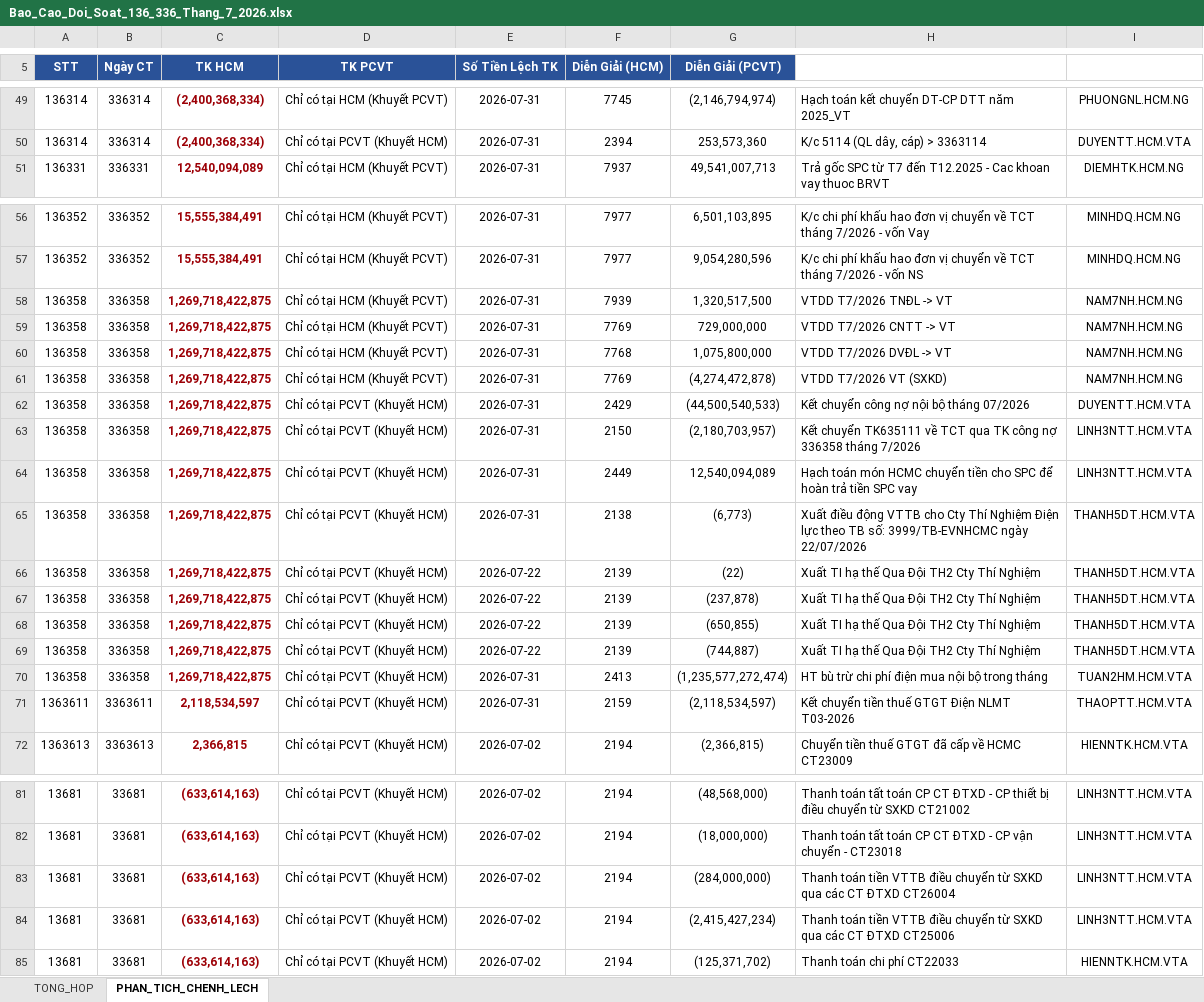
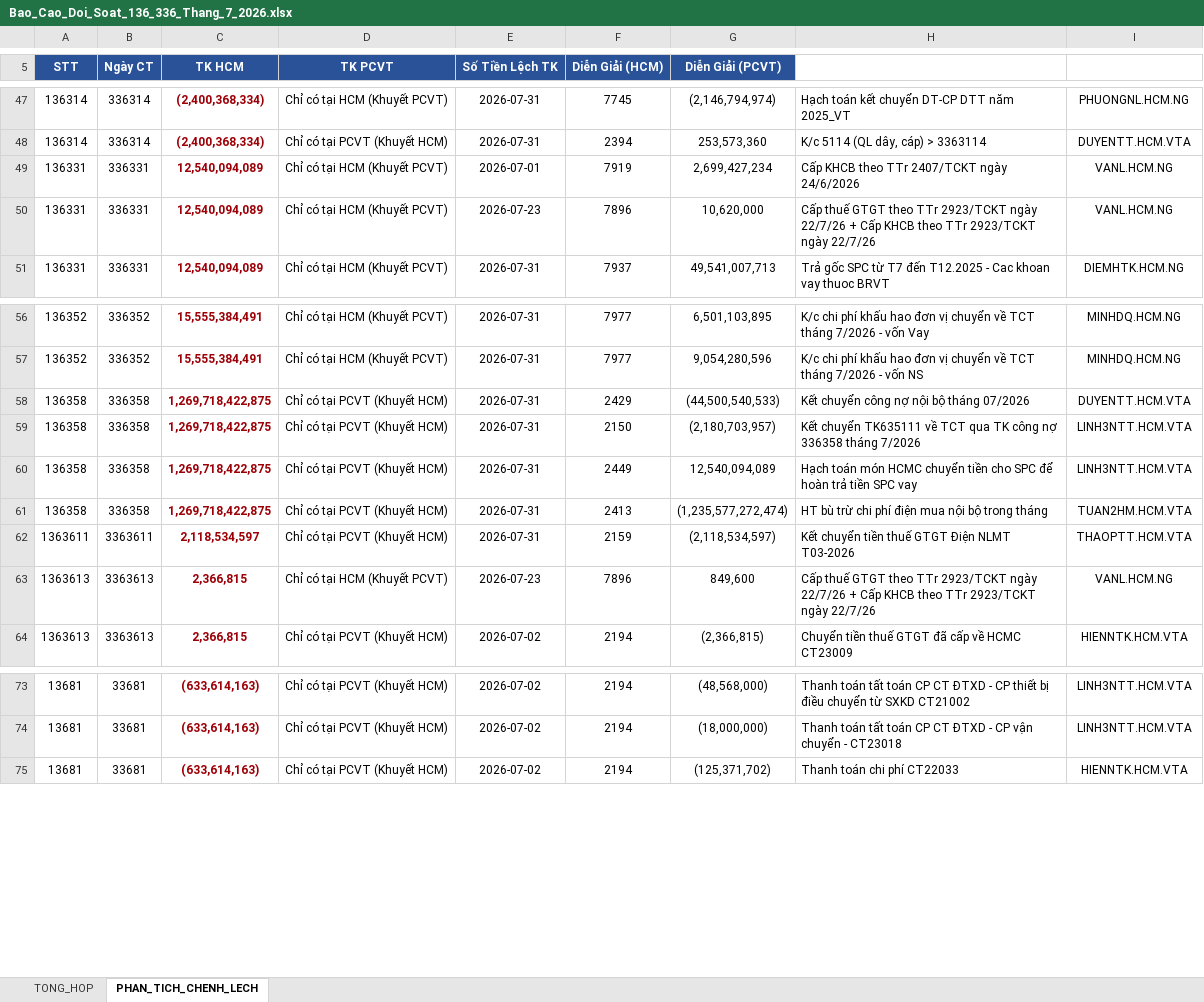
Before and after one commit to tuanhoangminhxx812-arch/KIEMDO_136-336, an Excel workbook: đầu ra/Bao_Cao_Doi_Soat_136_336_Thang_7_2026.xlsx, sheet PHAN_TICH_CHENH_LECH, drawn as a sheet; only a part is shown, gaps mark what is left out; values as stored, in another font and other column widths than the file's, no borders; removed rows and columns are numbered as before the commit, all else as after; the diff covers the shown part only; the diff names each change by its address in the sheet, - before the commit and + after, or states it on an @@ line.

```diff
--- a/đầu ra/Bao_Cao_Doi_Soat_136_336_Thang_7_2026.xlsx (sheet PHAN_TICH_CHENH_LECH)
+++ b/đầu ra/Bao_Cao_Doi_Soat_136_336_Thang_7_2026.xlsx (sheet PHAN_TICH_CHENH_LECH)
+row 49: 136331 | 336331 | 12,540,094,089 | Chỉ có tại HCM (Khuyết PCVT) | 2026-07-01 | 7919 | 2,699,427,234 | Cấp KHCB theo TTr 2407/TCKT ngày 24/6/2026 | VANL.HCM.NG
+row 50: 136331 | 336331 | 12,540,094,089 | Chỉ có tại HCM (Khuyết PCVT) | 2026-07-23 | 7896 | 10,620,000 | Cấp thuế GTGT theo TTr 2923/TCKT ngày 22/7/26 + Cấp KHCB theo TTr 2923/TCKT ngày 22/7/26 | VANL.HCM.NG
-row 58: 136358 | 336358 | 1,269,718,422,875 | Chỉ có tại HCM (Khuyết PCVT) | 2026-07-31 | 7939 | 1,320,517,500 | VTDD T7/2026 TNĐL -> VT | NAM7NH.HCM.NG
-row 59: 136358 | 336358 | 1,269,718,422,875 | Chỉ có tại HCM (Khuyết PCVT) | 2026-07-31 | 7769 | 729,000,000 | VTDD T7/2026 CNTT -> VT | NAM7NH.HCM.NG
-row 60: 136358 | 336358 | 1,269,718,422,875 | Chỉ có tại HCM (Khuyết PCVT) | 2026-07-31 | 7768 | 1,075,800,000 | VTDD T7/2026 DVĐL -> VT | NAM7NH.HCM.NG
-row 61: 136358 | 336358 | 1,269,718,422,875 | Chỉ có tại HCM (Khuyết PCVT) | 2026-07-31 | 7769 | (4,274,472,878) | VTDD T7/2026 VT (SXKD) | NAM7NH.HCM.NG
-row 65: 136358 | 336358 | 1,269,718,422,875 | Chỉ có tại PCVT (Khuyết HCM) | 2026-07-31 | 2138 | (6,773) | Xuất điều động VTTB cho Cty Thí Nghiệm Điện lực theo TB số: 3999/TB-EVNHCMC ngày 22/07/2026 | THANH5DT.HCM.VTA
-row 66: 136358 | 336358 | 1,269,718,422,875 | Chỉ có tại PCVT (Khuyết HCM) | 2026-07-22 | 2139 | (22) | Xuất TI hạ thế Qua Đội TH2 Cty Thí Nghiệm | THANH5DT.HCM.VTA
-row 67: 136358 | 336358 | 1,269,718,422,875 | Chỉ có tại PCVT (Khuyết HCM) | 2026-07-22 | 2139 | (237,878) | Xuất TI hạ thế Qua Đội TH2 Cty Thí Nghiệm | THANH5DT.HCM.VTA
-row 68: 136358 | 336358 | 1,269,718,422,875 | Chỉ có tại PCVT (Khuyết HCM) | 2026-07-22 | 2139 | (650,855) | Xuất TI hạ thế Qua Đội TH2 Cty Thí Nghiệm | THANH5DT.HCM.VTA
-row 69: 136358 | 336358 | 1,269,718,422,875 | Chỉ có tại PCVT (Khuyết HCM) | 2026-07-22 | 2139 | (744,887) | Xuất TI hạ thế Qua Đội TH2 Cty Thí Nghiệm | THANH5DT.HCM.VTA
+row 63: 1363613 | 3363613 | 2,366,815 | Chỉ có tại HCM (Khuyết PCVT) | 2026-07-23 | 7896 | 849,600 | Cấp thuế GTGT theo TTr 2923/TCKT ngày 22/7/26 + Cấp KHCB theo TTr 2923/TCKT ngày 22/7/26 | VANL.HCM.NG
-row 83: 13681 | 33681 | (633,614,163) | Chỉ có tại PCVT (Khuyết HCM) | 2026-07-02 | 2194 | (284,000,000) | Thanh toán tiền VTTB điều chuyển từ SXKD qua các CT ĐTXD CT26004 | LINH3NTT.HCM.VTA
-row 84: 13681 | 33681 | (633,614,163) | Chỉ có tại PCVT (Khuyết HCM) | 2026-07-02 | 2194 | (2,415,427,234) | Thanh toán tiền VTTB điều chuyển từ SXKD qua các CT ĐTXD CT25006 | LINH3NTT.HCM.VTA
```
Also changed, not shown: 1 added row, 4 removed rows and 28 edited cells elsewhere in this sheet, 3 other files.
